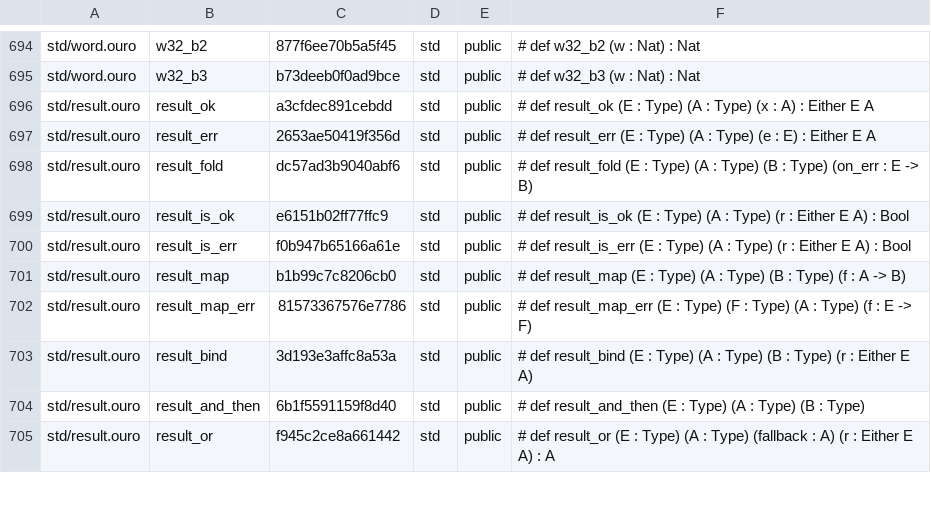
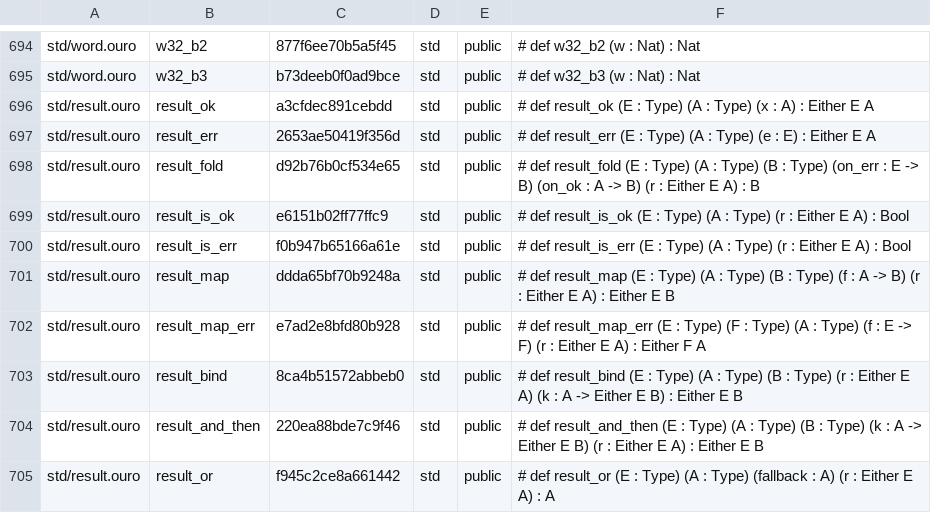
Before and after one commit to eluvane/ouro, a TSV file: quality/api_surface.tsv, drawn as a sheet; only a part is shown, gaps mark what is left out; the diff covers the shown part only.

```diff
--- a/quality/api_surface.tsv
+++ b/quality/api_surface.tsv
@@ -697,9 +697,9 @@ std/result.ouro	result_ok	a3cfdec891cebdd	std	public	# def result_ok (E : Type)
 std/result.ouro	result_err	2653ae50419f356d	std	public	# def result_err (E : Type) (A : Type) (e : E) : Either E A
-std/result.ouro	result_fold	dc57ad3b9040abf6	std	public	# def result_fold (E : Type) (A : Type) (B : Type) (on_err : E -> B)
+std/result.ouro	result_fold	d92b76b0cf534e65	std	public	# def result_fold (E : Type) (A : Type) (B : Type) (on_err : E -> B) (on_ok : A -> B) (r : Either E A) : B
 std/result.ouro	result_is_ok	e6151b02ff77ffc9	std	public	# def result_is_ok (E : Type) (A : Type) (r : Either E A) : Bool
 std/result.ouro	result_is_err	f0b947b65166a61e	std	public	# def result_is_err (E : Type) (A : Type) (r : Either E A) : Bool
-std/result.ouro	result_map	b1b99c7c8206cb0	std	public	# def result_map (E : Type) (A : Type) (B : Type) (f : A -> B)
-std/result.ouro	result_map_err	81573367576e7786	std	public	# def result_map_err (E : Type) (F : Type) (A : Type) (f : E -> F)
-std/result.ouro	result_bind	3d193e3affc8a53a	std	public	# def result_bind (E : Type) (A : Type) (B : Type) (r : Either E A)
-std/result.ouro	result_and_then	6b1f5591159f8d40	std	public	# def result_and_then (E : Type) (A : Type) (B : Type)
+std/result.ouro	result_map	ddda65bf70b9248a	std	public	# def result_map (E : Type) (A : Type) (B : Type) (f : A -> B) (r : Either E A) : Either E B
+std/result.ouro	result_map_err	e7ad2e8bfd80b928	std	public	# def result_map_err (E : Type) (F : Type) (A : Type) (f : E -> F) (r : Either E A) : Either F A
+std/result.ouro	result_bind	8ca4b51572abbeb0	std	public	# def result_bind (E : Type) (A : Type) (B : Type) (r : Either E A) (k : A -> Either E B) : Either E B
+std/result.ouro	result_and_then	220ea88bde7c9f46	std	public	# def result_and_then (E : Type) (A : Type) (B : Type) (k : A -> Either E B) (r : Either E A) : Either E B
 std/result.ouro	result_or	f945c2ce8a661442	std	public	# def result_or (E : Type) (A : Type) (fallback : A) (r : Either E A) : A
```
Also changed, not shown: 104 edited cells elsewhere in this file, 13 other files.
